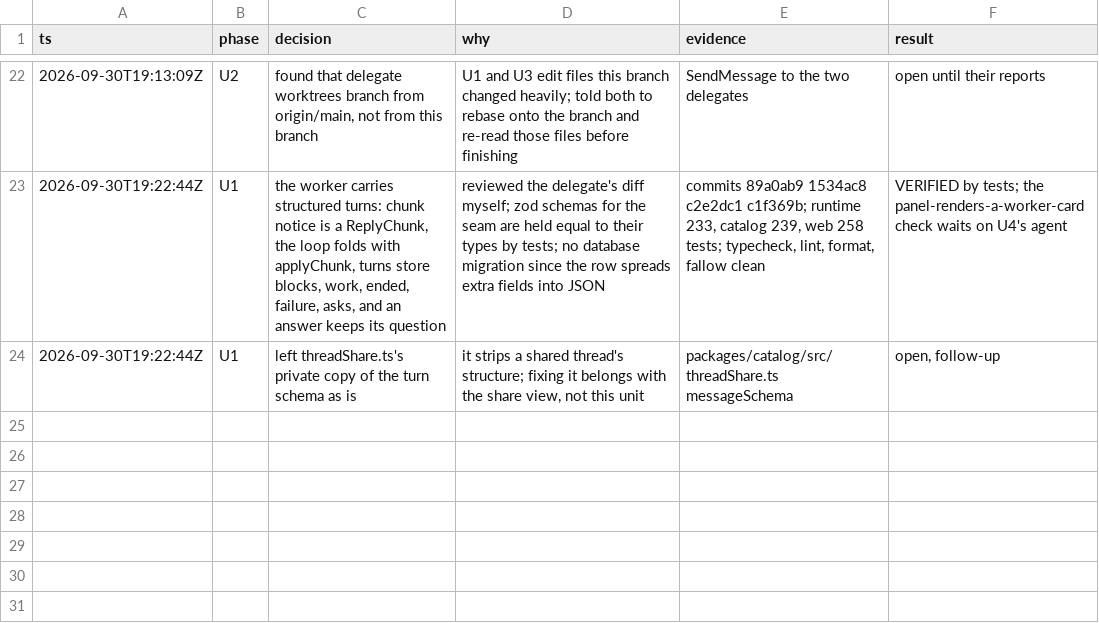
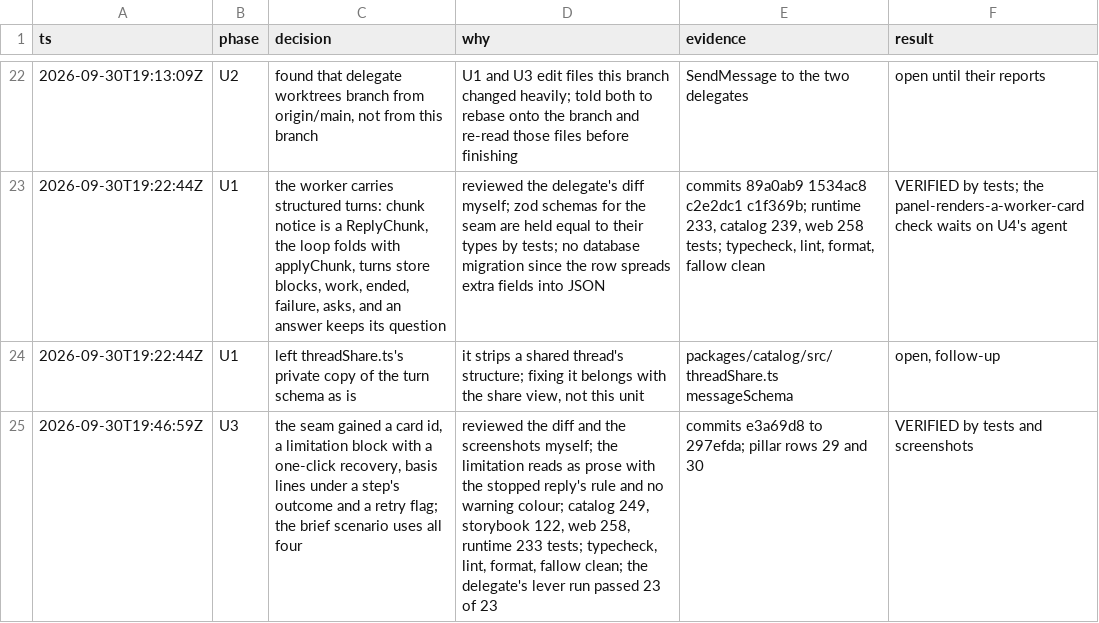
Before and after one commit to mite404/yaklabs, a TSV file: docs/decisions/one-shell.tsv, drawn as a sheet; only a part is shown, gaps mark what is left out; the diff names each change by its address in the sheet, - before the commit and + after, or states it on an @@ line.

```diff
--- a/docs/decisions/one-shell.tsv
+++ b/docs/decisions/one-shell.tsv
+row 25: 2026-09-30T19:46:59Z | U3 | the seam gained a card id, a limitation block with a one-click recovery, basis lines under a step's outcome and a retry flag; the brief scenario uses all four | reviewed the diff and the screenshots myself; the limitation reads as prose with the stopped reply's rule and no warning colour; catalog 249, storybook 122, web 258, runtime 233 tests; typecheck, lint, format, fallow clean; the delegate's lever run passed 23 of 23 | commits e3a69d8 to 297efda; pillar rows 29 and 30 | VERIFIED by tests and screenshots
```
